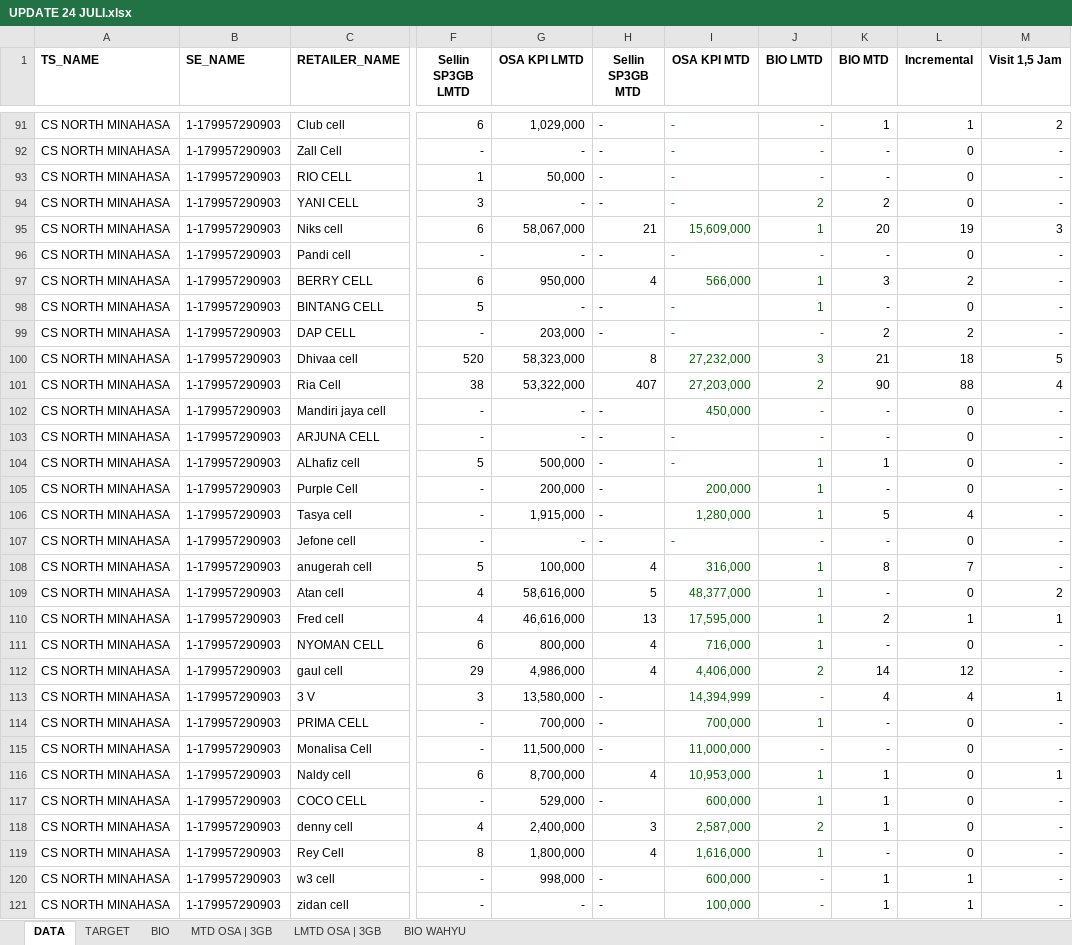
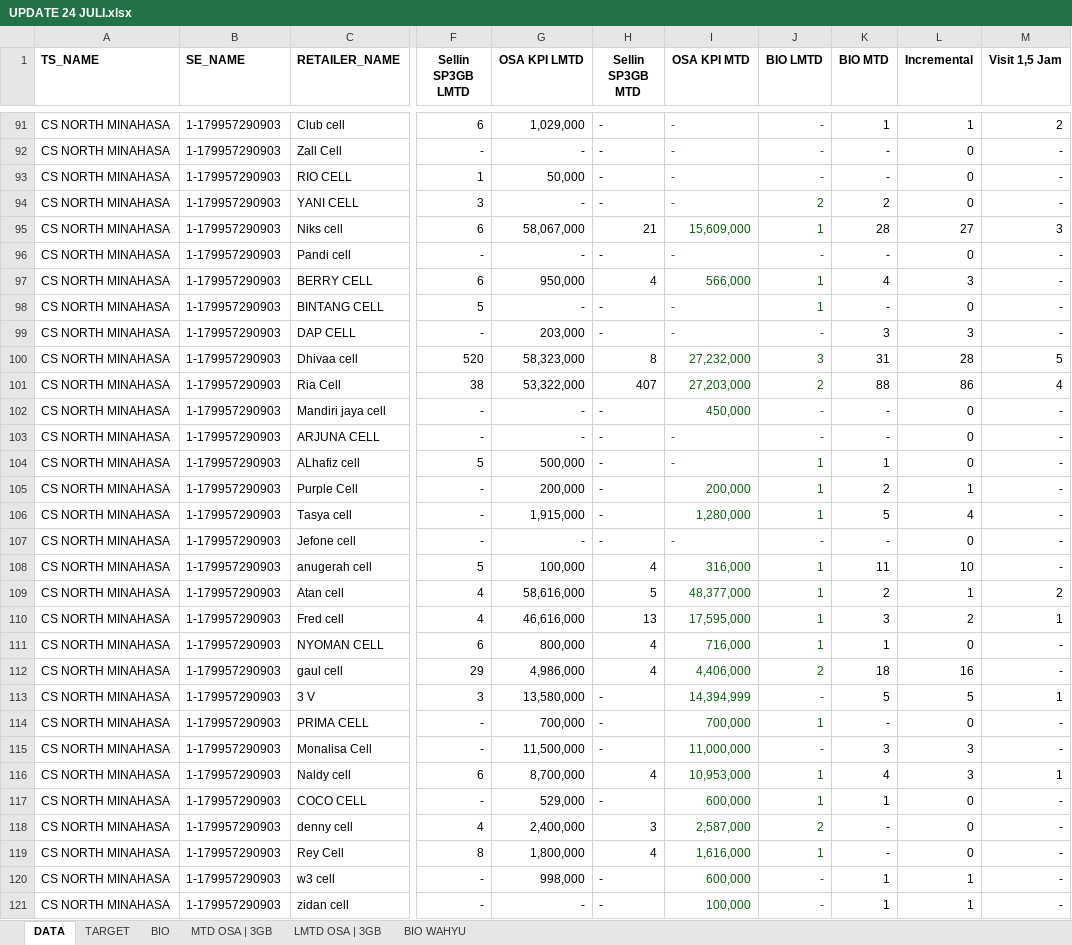
Before and after one commit to afrizalpeufih/Awakening, an Excel workbook: UPDATE 24 JULI.xlsx, sheet DATA, drawn as a sheet; only a part is shown, gaps mark what is left out; values as stored, in another font and other column widths than the file's, no borders; the diff covers the shown part only; the diff names each change by its address in the sheet, - before the commit and + after, or states it on an @@ line.

Commit message:
Update data from UPDATE 24 JULI.xlsx - OSA 75.48%, Sellin 122.20%, Biometrik 37.24%, Incremental 360

```diff
--- a/UPDATE 24 JULI.xlsx (sheet DATA)
+++ b/UPDATE 24 JULI.xlsx (sheet DATA)
-K95 (BIO MTD): 20
+K95 (BIO MTD): 28
-L95 (Incremental): 19
+L95 (Incremental): 27
-K97 (BIO MTD): 3
+K97 (BIO MTD): 4
-L97 (Incremental): 2
+L97 (Incremental): 3
-K99 (BIO MTD): 2
+K99 (BIO MTD): 3
-L99 (Incremental): 2
+L99 (Incremental): 3
-K100 (BIO MTD): 21
+K100 (BIO MTD): 31
-L100 (Incremental): 18
+L100 (Incremental): 28
-K101 (BIO MTD): 90
+K101 (BIO MTD): 88
-L101 (Incremental): 88
+L101 (Incremental): 86
-K105 (BIO MTD): -
+K105 (BIO MTD): 2
-L105 (Incremental): 0
+L105 (Incremental): 1
-K108 (BIO MTD): 8
+K108 (BIO MTD): 11
-L108 (Incremental): 7
+L108 (Incremental): 10
-K109 (BIO MTD): -
+K109 (BIO MTD): 2
-L109 (Incremental): 0
+L109 (Incremental): 1
-K110 (BIO MTD): 2
+K110 (BIO MTD): 3
-L110 (Incremental): 1
+L110 (Incremental): 2
-K111 (BIO MTD): -
+K111 (BIO MTD): 1
-K112 (BIO MTD): 14
+K112 (BIO MTD): 18
-L112 (Incremental): 12
+L112 (Incremental): 16
-K113 (BIO MTD): 4
+K113 (BIO MTD): 5
-L113 (Incremental): 4
+L113 (Incremental): 5
-K115 (BIO MTD): -
+K115 (BIO MTD): 3
-L115:L116 (Incremental): 0
+L115:L116 (Incremental): 3
-K116 (BIO MTD): 1
+K116 (BIO MTD): 4
-K118 (BIO MTD): 1
+K118 (BIO MTD): -
```
Also changed, not shown: 60 edited cells elsewhere in this sheet, sheet BIO WAHYU, sheet BIO, formulas that keep their value, 2 other files.
